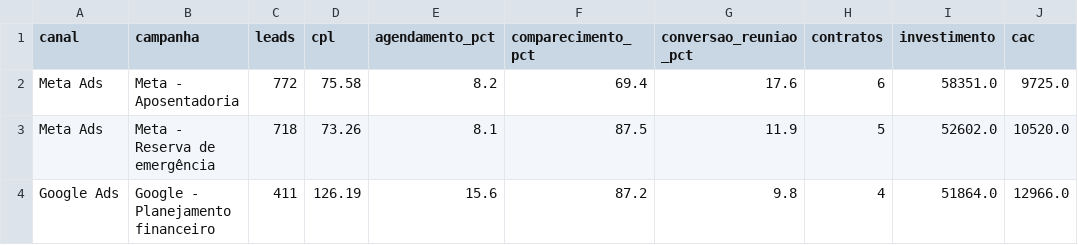
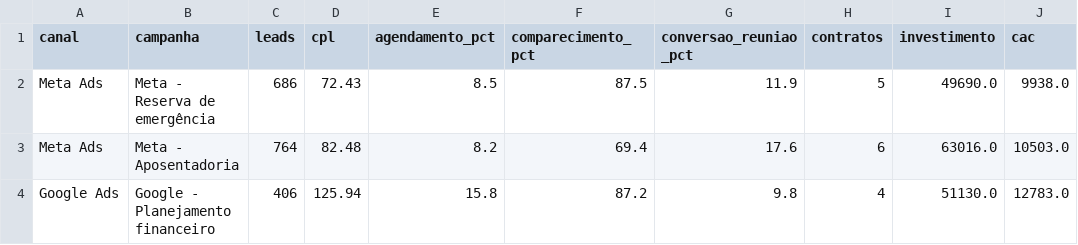
Before and after one commit to mlsantos92/funil-planejamento-sql, a CSV file: outputs/funil_midia_paga.csv, drawn as a sheet.

```diff
--- a/outputs/funil_midia_paga.csv
+++ b/outputs/funil_midia_paga.csv
@@ -1,4 +1,4 @@
 canal,campanha,leads,cpl,agendamento_pct,comparecimento_pct,conversao_reuniao_pct,contratos,investimento,cac
-Meta Ads,Meta - Aposentadoria,772,75.58,8.2,69.4,17.6,6,58351.0,9725.0
-Meta Ads,Meta - Reserva de emergência,718,73.26,8.1,87.5,11.9,5,52602.0,10520.0
-Google Ads,Google - Planejamento financeiro,411,126.19,15.6,87.2,9.8,4,51864.0,12966.0
+Meta Ads,Meta - Reserva de emergência,686,72.43,8.5,87.5,11.9,5,49690.0,9938.0
+Meta Ads,Meta - Aposentadoria,764,82.48,8.2,69.4,17.6,6,63016.0,10503.0
+Google Ads,Google - Planejamento financeiro,406,125.94,15.8,87.2,9.8,4,51130.0,12783.0
```
Also changed, not shown: outputs/coorte_clientes.csv, 3 other files.
